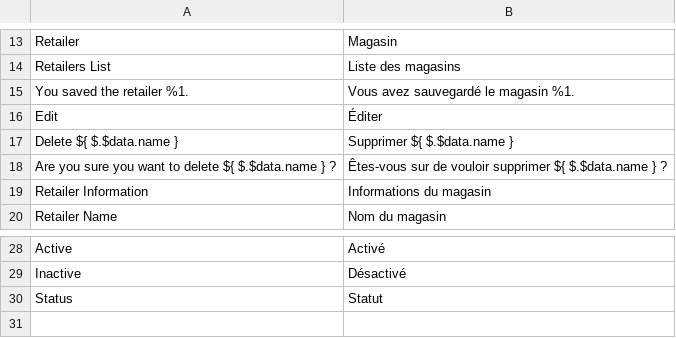
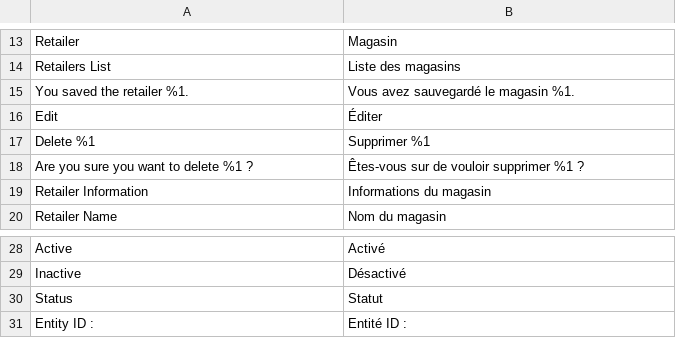
Before and after one commit to Smile-SA/magento2-module-retailer, a CSV file: i18n/fr_FR.csv, drawn as a sheet; only a part is shown, gaps mark what is left out; removed rows and columns are numbered as before the commit, all else as after; the diff names each change by its address in the sheet, - before the commit and + after, or states it on an @@ line.

```diff
--- a/i18n/fr_FR.csv
+++ b/i18n/fr_FR.csv
-row 17: Delete ${ $.$data.name } | Supprimer ${ $.$data.name }
-row 18: Are you sure you want to delete ${ $.$data.name } ? | Êtes-vous sur de vouloir supprimer ${ $.$data.name } ?
+row 17: Delete %1 | Supprimer %1
+row 18: Are you sure you want to delete %1 ? | Êtes-vous sur de vouloir supprimer %1 ?
+row 31: Entity ID : | Entité ID :
```
Also changed, not shown: i18n/en_US.csv, 57 other files.
